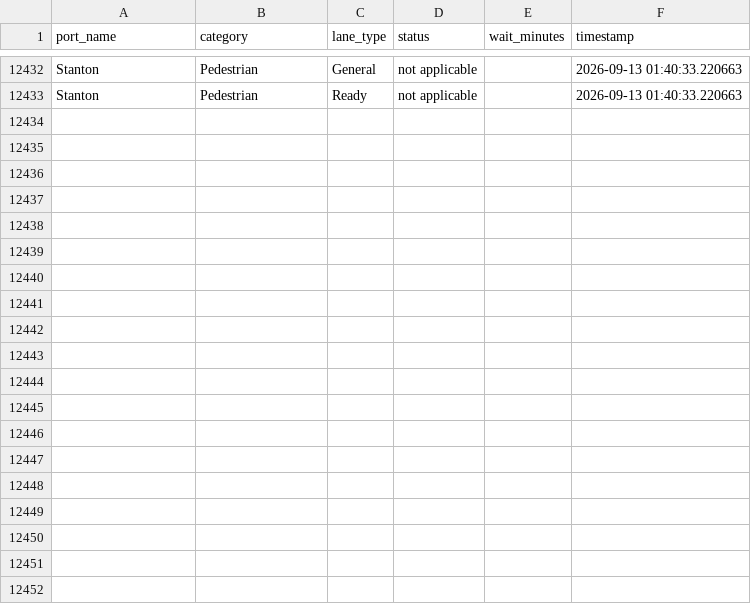
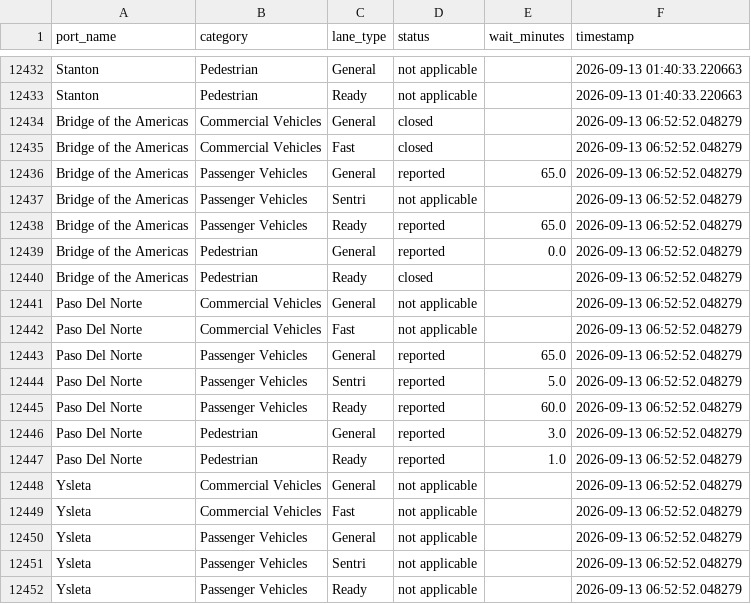
Before and after one commit to ian-vazquez/border-wait-times, a CSV file: data/raw/wait_times.csv, drawn as a sheet; only a part is shown, gaps mark what is left out; the diff covers the shown part only.

```diff
--- a/data/raw/wait_times.csv
+++ b/data/raw/wait_times.csv
@@ -12433 +12433,20 @@ Stanton,Pedestrian,General,not applicable,,2026-09-13 01:40:33.220663
 Stanton,Pedestrian,Ready,not applicable,,2026-09-13 01:40:33.220663
+Bridge of the Americas,Commercial Vehicles,General,closed,,2026-09-13 06:52:52.048279
+Bridge of the Americas,Commercial Vehicles,Fast,closed,,2026-09-13 06:52:52.048279
+Bridge of the Americas,Passenger Vehicles,General,reported,65.0,2026-09-13 06:52:52.048279
+Bridge of the Americas,Passenger Vehicles,Sentri,not applicable,,2026-09-13 06:52:52.048279
+Bridge of the Americas,Passenger Vehicles,Ready,reported,65.0,2026-09-13 06:52:52.048279
+Bridge of the Americas,Pedestrian,General,reported,0.0,2026-09-13 06:52:52.048279
+Bridge of the Americas,Pedestrian,Ready,closed,,2026-09-13 06:52:52.048279
+Paso Del Norte,Commercial Vehicles,General,not applicable,,2026-09-13 06:52:52.048279
+Paso Del Norte,Commercial Vehicles,Fast,not applicable,,2026-09-13 06:52:52.048279
+Paso Del Norte,Passenger Vehicles,General,reported,65.0,2026-09-13 06:52:52.048279
+Paso Del Norte,Passenger Vehicles,Sentri,reported,5.0,2026-09-13 06:52:52.048279
+Paso Del Norte,Passenger Vehicles,Ready,reported,60.0,2026-09-13 06:52:52.048279
+Paso Del Norte,Pedestrian,General,reported,3.0,2026-09-13 06:52:52.048279
+Paso Del Norte,Pedestrian,Ready,reported,1.0,2026-09-13 06:52:52.048279
+Ysleta,Commercial Vehicles,General,not applicable,,2026-09-13 06:52:52.048279
+Ysleta,Commercial Vehicles,Fast,not applicable,,2026-09-13 06:52:52.048279
+Ysleta,Passenger Vehicles,General,not applicable,,2026-09-13 06:52:52.048279
+Ysleta,Passenger Vehicles,Sentri,not applicable,,2026-09-13 06:52:52.048279
+Ysleta,Passenger Vehicles,Ready,not applicable,,2026-09-13 06:52:52.048279
```
Also changed, not shown: 9 added rows elsewhere in this file.
